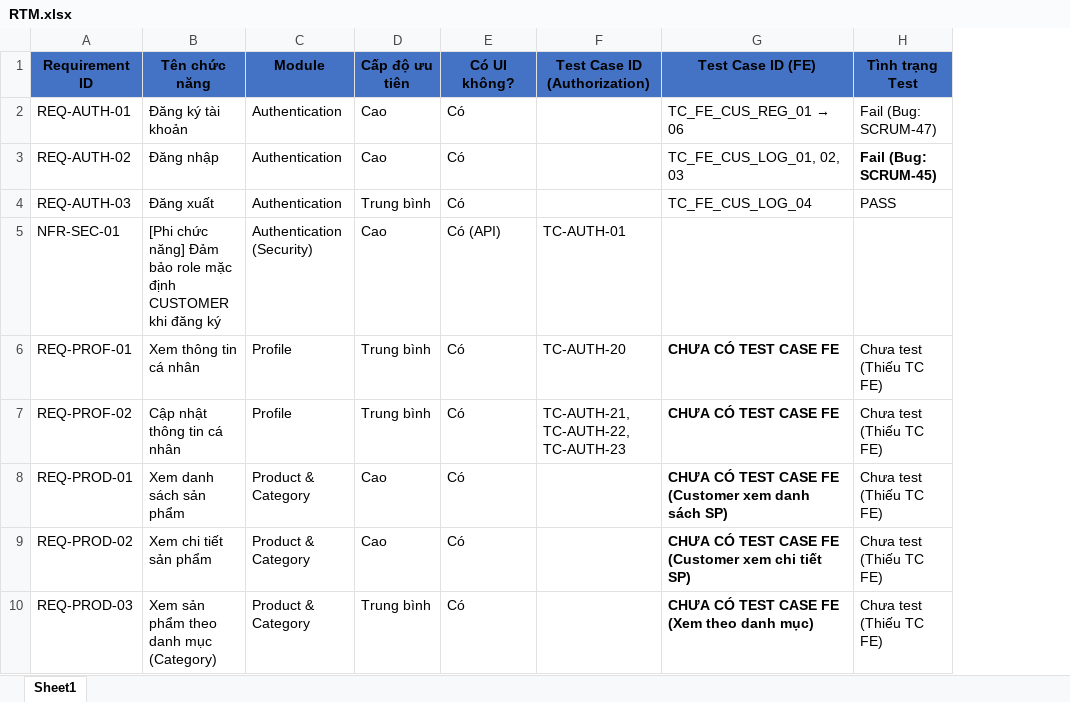
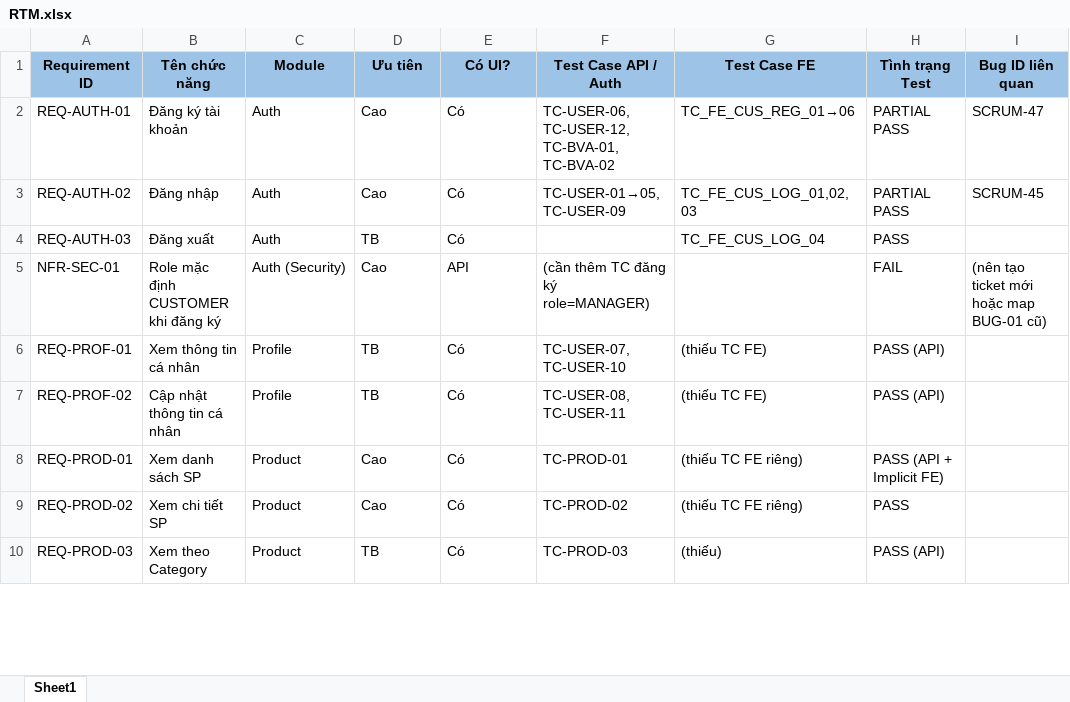
Before and after one commit to thanhlh05/Online-Store, an Excel workbook: Docs/QA-Testing/RTM.xlsx, sheet Sheet1, drawn as a sheet; only a part is shown; values as stored, in another font and other column widths than the file's, no borders; removed rows and columns are numbered as before the commit, all else as after; the diff covers the shown part only; the diff names each change by its address in the sheet, - before the commit and + after, or states it on an @@ line.

```diff
--- a/Docs/QA-Testing/RTM.xlsx (sheet Sheet1)
+++ b/Docs/QA-Testing/RTM.xlsx (sheet Sheet1)
-column F (Test Case ID (Authorization)), rows 5-7: TC-AUTH-01 | TC-AUTH-20 | TC-AUTH-21, TC-AUTH-22, TC-AUTH-23
+column F (Test Case API / Auth), rows 2-10: TC-USER-06, TC-USER-12, TC-BVA-01, TC-BVA-02 | TC-USER-01→05, TC-USER-09 |  | (cần thêm TC đăng ký role=MANAGER) | TC-USER-07, TC-USER-10 | TC-USER-08, TC-USER-11 | TC-PROD-01 | TC-PROD-02 | TC-PROD-03
+column I (Bug ID liên quan), rows 2-5: SCRUM-47 | SCRUM-45 |  | (nên tạo ticket mới hoặc map BUG-01 cũ)
-A1:E1 fill: #4472C4
+A1:E1 fill: #9DC3E6
-D1: Cấp độ ưu tiên
+D1: Ưu tiên
-E1: Có UI không?
+E1: Có UI?
-G1: Test Case ID (FE)
+G1: Test Case FE
-G1:H1 fill: #4472C4
+G1:H1 fill: #9DC3E6
-C2:C4 (Module): Authentication
+C2:C4 (Module): Auth
@@ G2 (Test Case FE): TC_FE_CUS_REG_01 → 06 → TC_FE_CUS_REG_01→06 @@
-H2 (Tình trạng Test): Fail (Bug: SCRUM-47)
+H2 (Tình trạng Test): PARTIAL PASS
-G3 (Test Case FE): TC_FE_CUS_LOG_01, 02, 03
+G3 (Test Case FE): TC_FE_CUS_LOG_01,02,03
-H3 (Tình trạng Test): Fail (Bug: SCRUM-45)
+H3 (Tình trạng Test): PARTIAL PASS
-H3 bold: on
+H3 bold: off
-D4 (Ưu tiên): Trung bình
+D4 (Ưu tiên): TB
-B5 (Tên chức năng): [Phi chức năng] Đảm bảo role mặc định…
+B5 (Tên chức năng): Role mặc định…
-C5 (Module): Authentication (Security)
+C5 (Module): Auth (Security)
-E5 (Có UI?): Có (API)
+E5 (Có UI?): API
-H5 (Tình trạng Test): (empty)
+H5 (Tình trạng Test): FAIL
-D6:D7 (Ưu tiên): Trung bình
+D6:D7 (Ưu tiên): TB
-G6:G7 (Test Case FE): CHƯA CÓ TEST CASE FE
+G6:G7 (Test Case FE): (thiếu TC FE)
-G6:G10 bold: on
+G6:G10 bold: off
-H6:H7 (Tình trạng Test): Chưa test (Thiếu TC FE)
+H6:H7 (Tình trạng Test): PASS (API)
-B8 (Tên chức năng): Xem danh sách sản phẩm
+B8 (Tên chức năng): Xem danh sách SP
-C8:C10 (Module): Product & Category
+C8:C10 (Module): Product
-G8 (Test Case FE): CHƯA CÓ TEST CASE FE (Customer xem danh sách SP)
+G8 (Test Case FE): (thiếu TC FE riêng)
-H8 (Tình trạng Test): Chưa test (Thiếu TC FE)
+H8 (Tình trạng Test): PASS (API + Implicit FE)
-B9 (Tên chức năng): Xem chi tiết sản phẩm
+B9 (Tên chức năng): Xem chi tiết SP
-G9 (Test Case FE): CHƯA CÓ TEST CASE FE (Customer xem chi tiết SP)
+G9 (Test Case FE): (thiếu TC FE riêng)
-H9 (Tình trạng Test): Chưa test (Thiếu TC FE)
+H9 (Tình trạng Test): PASS
-B10 (Tên chức năng): Xem sản phẩm theo danh mục (Category)
+B10 (Tên chức năng): Xem theo Category
-D10 (Ưu tiên): Trung bình
+D10 (Ưu tiên): TB
-G10 (Test Case FE): CHƯA CÓ TEST CASE FE (Xem theo danh mục)
+G10 (Test Case FE): (thiếu)
-H10 (Tình trạng Test): Chưa test (Thiếu TC FE)
+H10 (Tình trạng Test): PASS (API)
```
Also changed, not shown: 27 edited cells and cell formats elsewhere in this sheet, Docs/QA-Testing/Bug_Report.xlsx, Docs/QA-Testing/Test_Case_Report_API.xlsx, 5 other files.
